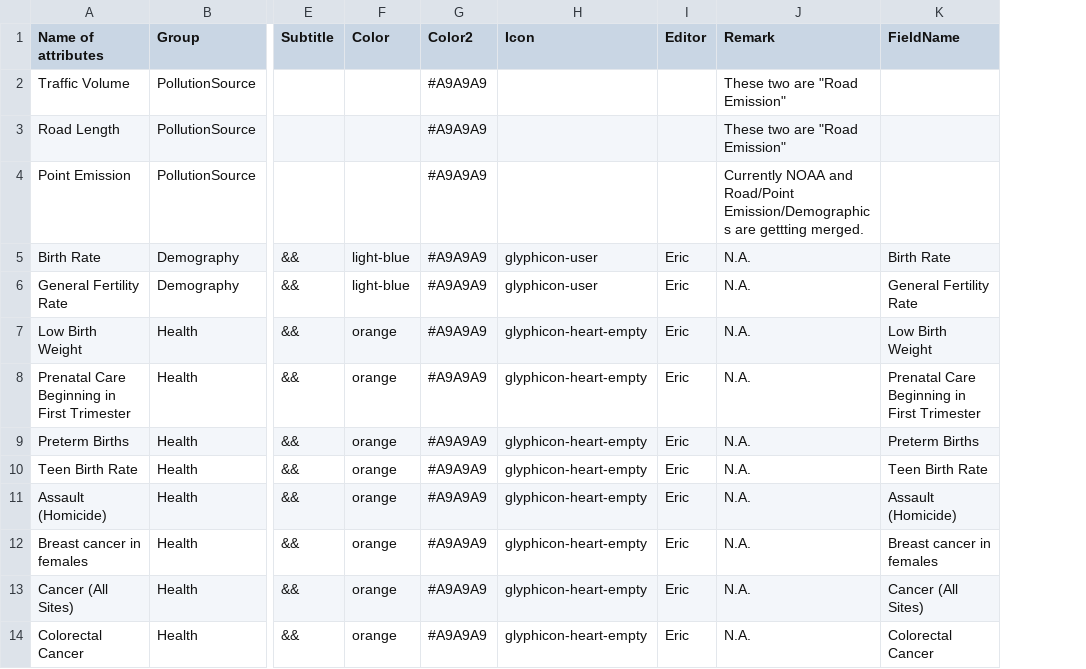
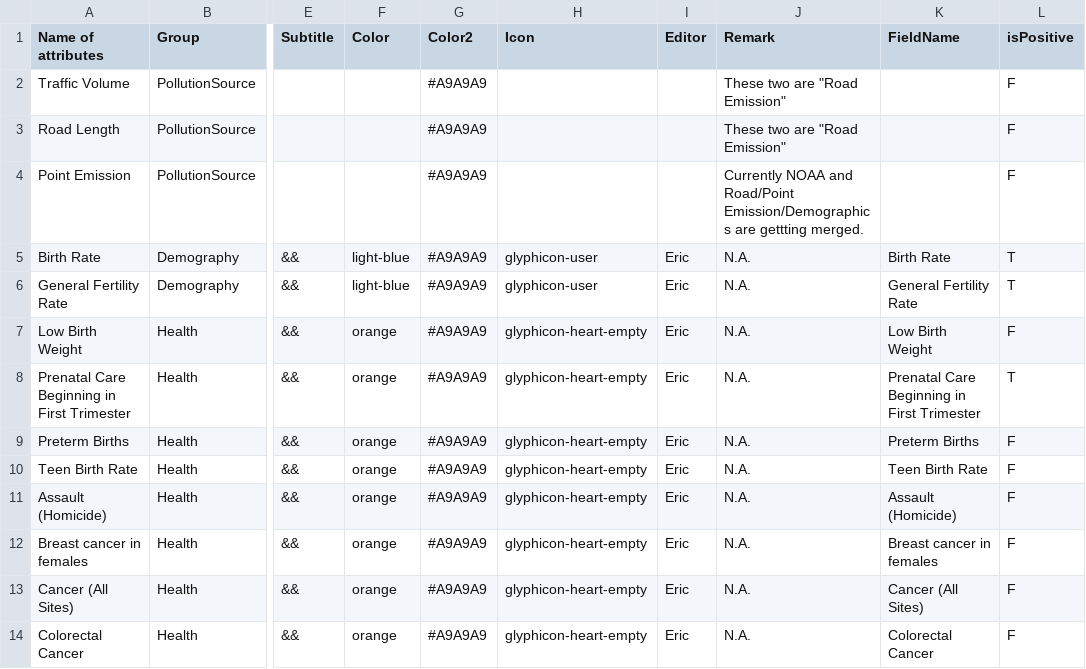
Before and after one commit to healthyregions/OpenAirQ-phase1, a CSV file: dashboard/data/Dynamic_Generate_InforBox.csv, drawn as a sheet; only a part is shown, gaps mark what is left out; the diff names each change by its address in the sheet, - before the commit and + after, or states it on an @@ line.

Commit message:
metadata with "ispositive"
T for positive and F for negative

```diff
--- a/dashboard/data/Dynamic_Generate_InforBox.csv
+++ b/dashboard/data/Dynamic_Generate_InforBox.csv
+column L (isPositive), rows 2-14: F | F | F | T | T | F | T | F | F | F | F | F | F
```
